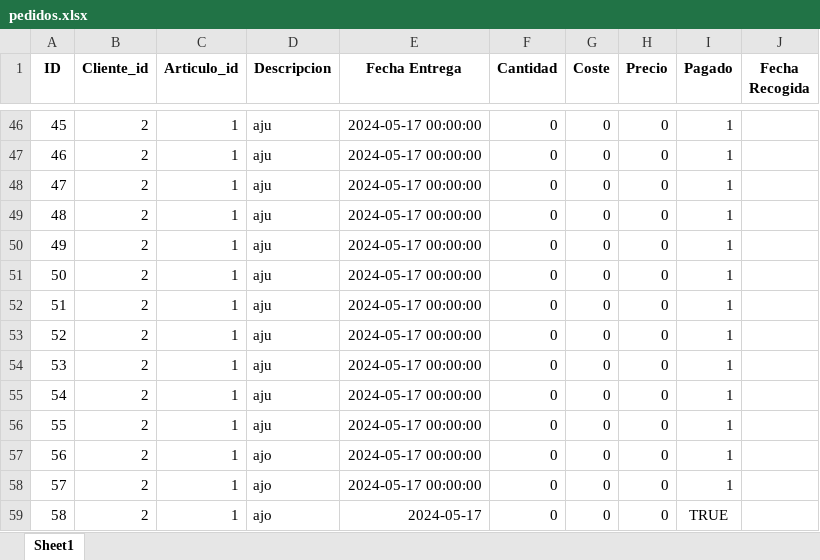
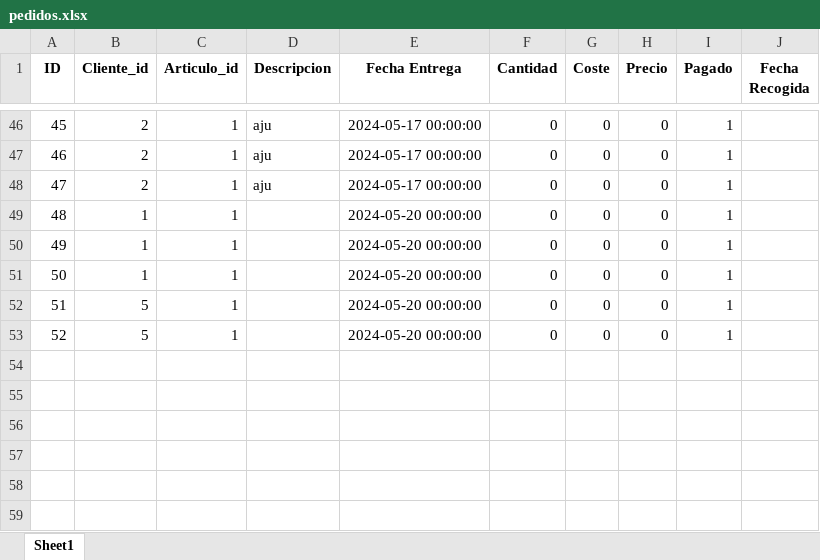
Before and after one commit to polri1100/Marta, an Excel workbook: data/pedidos.xlsx, sheet Sheet1, drawn as a sheet; only a part is shown, gaps mark what is left out; values as stored, in another font and other column widths than the file's, no borders; the diff names each change by its address in the sheet, - before the commit and + after, or states it on an @@ line.

```diff
--- a/data/pedidos.xlsx (sheet Sheet1)
+++ b/data/pedidos.xlsx (sheet Sheet1)
-B49:B51 (Cliente_id): 2
+B49:B51 (Cliente_id): 1
-D49:D53 (Descripcion): aju
+D49:D53 (Descripcion): (empty)
-E49:E53 (Fecha Entrega): 2024-05-17 00:00:00
+E49:E53 (Fecha Entrega): 2024-05-20 00:00:00
-B52:B53 (Cliente_id): 2
+B52:B53 (Cliente_id): 5
-row 54: 53 | 2 | 1 | aju | 2024-05-17 00:00:00 | 0 | 0 | 0 | 1
-row 55: 54 | 2 | 1 | aju | 2024-05-17 00:00:00 | 0 | 0 | 0 | 1
-row 56: 55 | 2 | 1 | aju | 2024-05-17 00:00:00 | 0 | 0 | 0 | 1
-row 57: 56 | 2 | 1 | ajo | 2024-05-17 00:00:00 | 0 | 0 | 0 | 1
-row 58: 57 | 2 | 1 | ajo | 2024-05-17 00:00:00 | 0 | 0 | 0 | 1
-row 59: 58 | 2 | 1 | ajo | 2024-05-17 | 0 | 0 | 0 | TRUE
```
Also changed, not shown: data/articulos.xlsx, data/clientes.xlsx, 6 other files.
